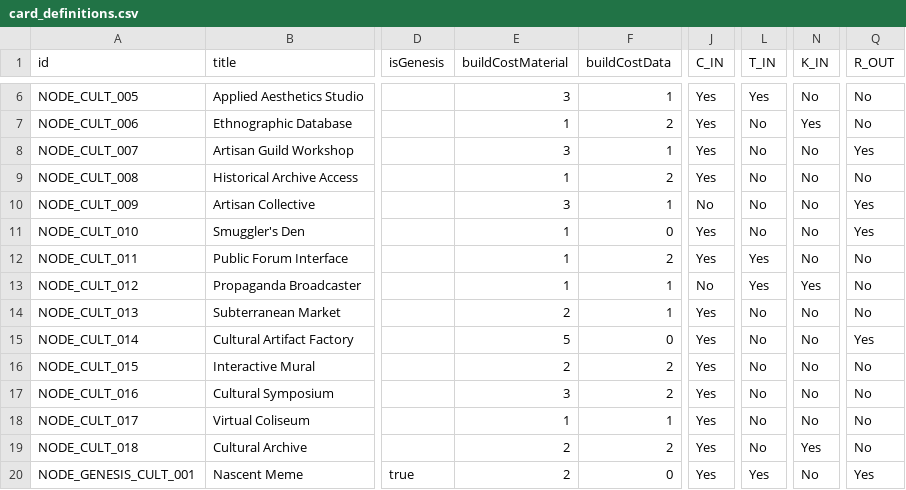
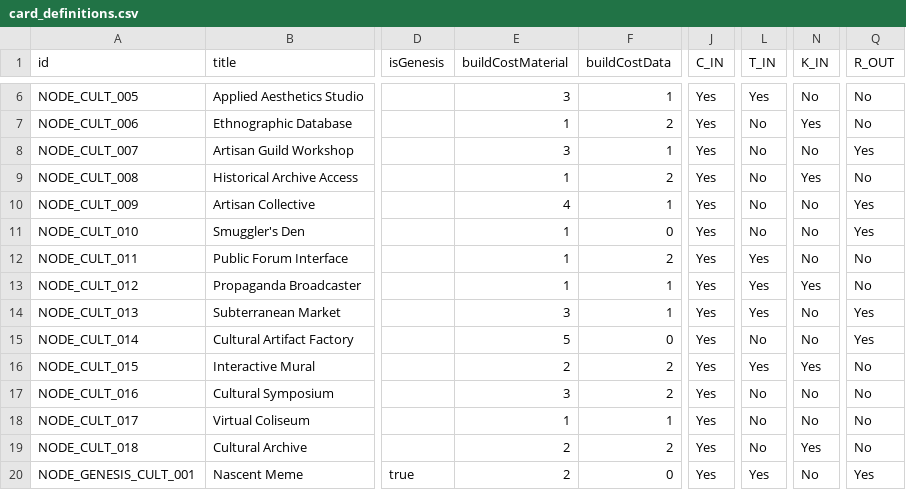
Before and after one commit to kryptx/nexus-cg, a CSV file: card_definitions.csv, drawn as a sheet; only a part is shown, gaps mark what is left out; the diff covers the shown part only; the diff names each change by its address in the sheet, - before the commit and + after, or states it on an @@ line.

```diff
--- a/card_definitions.csv
+++ b/card_definitions.csv
-N9 (K_IN): No
+N9 (K_IN): Yes
-E10 (buildCostMaterial): 3
+E10 (buildCostMaterial): 4
-J10 (C_IN): No
+J10 (C_IN): Yes
-J13 (C_IN): No
+J13 (C_IN): Yes
-E14 (buildCostMaterial): 2
+E14 (buildCostMaterial): 3
-L14 (T_IN): No
+L14 (T_IN): Yes
-Q14 (R_OUT): No
+Q14 (R_OUT): Yes
-L16 (T_IN): No
+L16 (T_IN): Yes
-N16 (K_IN): No
+N16 (K_IN): Yes
```
Also changed, not shown: 60 edited cells elsewhere in this file, 4 other files.
